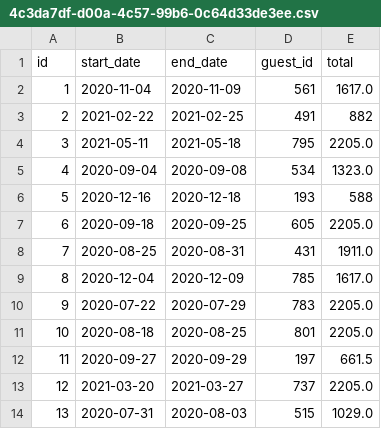
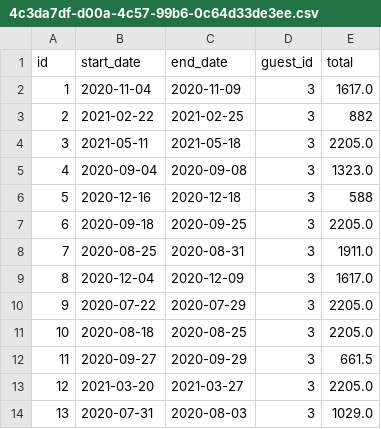
Before and after one commit to ckusk92/Don-t-Wreck-My-House, a CSV file: data/reservations-test/4c3da7df-d00a-4c57-99b6-0c64d33de3ee.csv, drawn as a sheet.

```diff
--- a/data/reservations-test/4c3da7df-d00a-4c57-99b6-0c64d33de3ee.csv
+++ b/data/reservations-test/4c3da7df-d00a-4c57-99b6-0c64d33de3ee.csv
@@ -1,14 +1,14 @@
 id,start_date,end_date,guest_id,total
-1,2020-11-04,2020-11-09,561,1617.0
-2,2021-02-22,2021-02-25,491,882
-3,2021-05-11,2021-05-18,795,2205.0
-4,2020-09-04,2020-09-08,534,1323.0
-5,2020-12-16,2020-12-18,193,588
-6,2020-09-18,2020-09-25,605,2205.0
-7,2020-08-25,2020-08-31,431,1911.0
-8,2020-12-04,2020-12-09,785,1617.0
-9,2020-07-22,2020-07-29,783,2205.0
-10,2020-08-18,2020-08-25,801,2205.0
-11,2020-09-27,2020-09-29,197,661.5
-12,2021-03-20,2021-03-27,737,2205.0
-13,2020-07-31,2020-08-03,515,1029.0
+1,2020-11-04,2020-11-09,3,1617.0
+2,2021-02-22,2021-02-25,3,882
+3,2021-05-11,2021-05-18,3,2205.0
+4,2020-09-04,2020-09-08,3,1323.0
+5,2020-12-16,2020-12-18,3,588
+6,2020-09-18,2020-09-25,3,2205.0
+7,2020-08-25,2020-08-31,3,1911.0
+8,2020-12-04,2020-12-09,3,1617.0
+9,2020-07-22,2020-07-29,3,2205.0
+10,2020-08-18,2020-08-25,3,2205.0
+11,2020-09-27,2020-09-29,3,661.5
+12,2021-03-20,2021-03-27,3,2205.0
+13,2020-07-31,2020-08-03,3,1029.0
```
Also changed, not shown: data/reservations-test/2e25f6f7-3ef0-4f38-8a1a-2b5eea81409c.csv, data/reservations-test/2e25f6f7-3ef0-4f38-8a1a-2b5eea81409d.csv, 9 other files.
